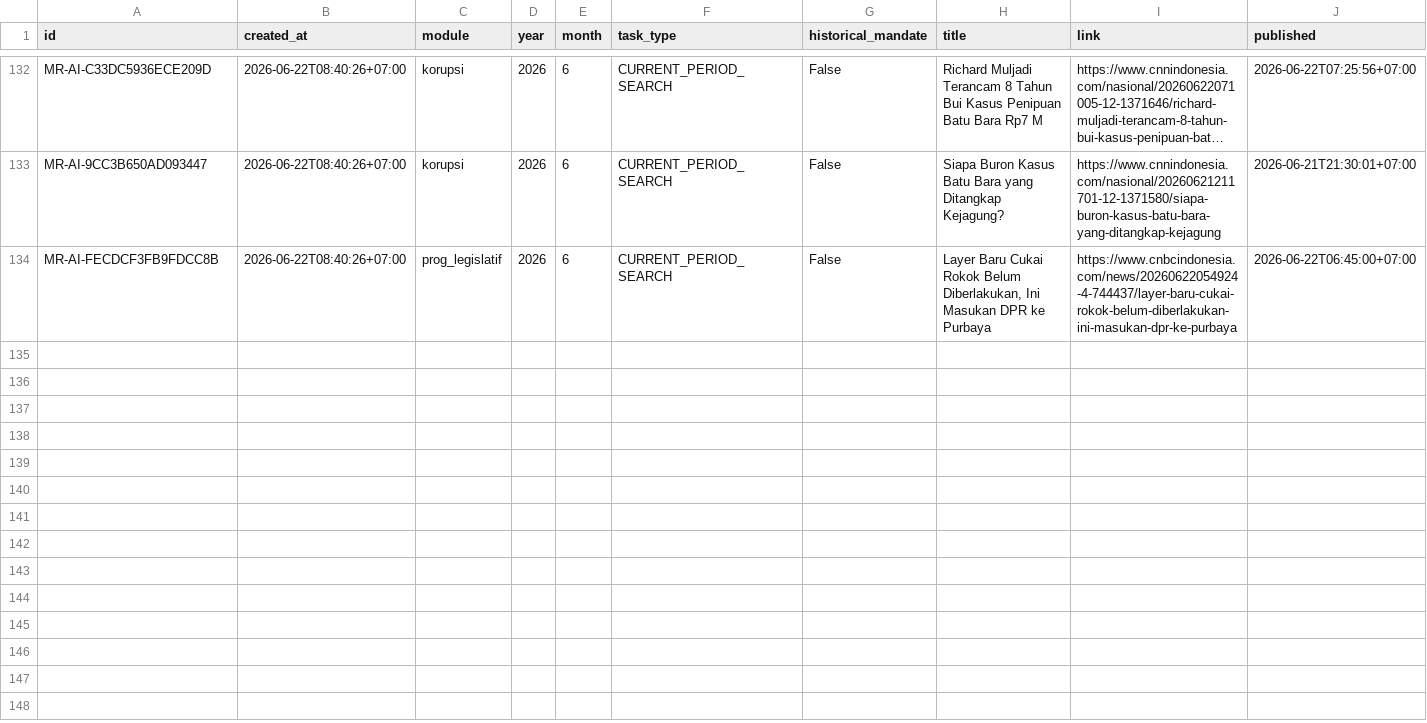
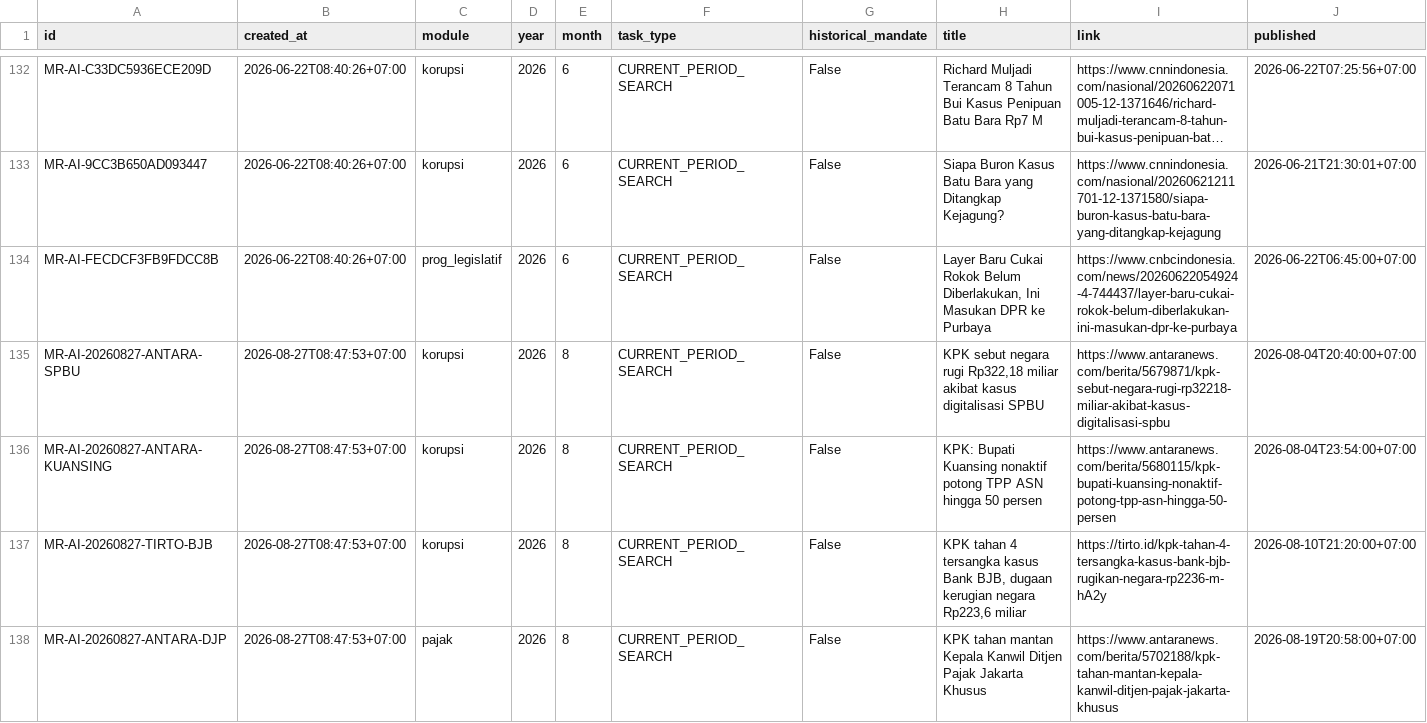
Before and after one commit to MonitoringUangRakyat/monitoring-rakyat, a CSV file: gudang-db/_queue/ai_pengawas_candidates.csv, drawn as a sheet; only a part is shown, gaps mark what is left out; long unchanged cells end in …; rows hold the shown columns only; the diff covers the shown part only; the diff names each change by its address in the sheet, - before the commit and + after, or states it on an @@ line.

Commit message:
feat: add topbar menu arrows and August news queue

```diff
--- a/gudang-db/_queue/ai_pengawas_candidates.csv
+++ b/gudang-db/_queue/ai_pengawas_candidates.csv
+row 135: MR-AI-20260827-ANTARA-SPBU | 2026-08-27T08:47:53+07:00 | korupsi | 2026 | 8 | CURRENT_PERIOD_SEARCH | False | KPK sebut negara rugi Rp322,18 miliar akibat kasus digitalisasi SPBU | https://www.antaranews.com/berita/5679871/kpk-sebut-negara-rugi-rp32218-miliar-akibat-kasus-digitalisasi-spbu | 2026-08-04T20:40:00+07:00
+row 136: MR-AI-20260827-ANTARA-KUANSING | 2026-08-27T08:47:53+07:00 | korupsi | 2026 | 8 | CURRENT_PERIOD_SEARCH | False | KPK: Bupati Kuansing nonaktif potong TPP ASN hingga 50 persen | https://www.antaranews.com/berita/5680115/kpk-bupati-kuansing-nonaktif-potong-tpp-asn-hingga-50-persen | 2026-08-04T23:54:00+07:00
+row 137: MR-AI-20260827-TIRTO-BJB | 2026-08-27T08:47:53+07:00 | korupsi | 2026 | 8 | CURRENT_PERIOD_SEARCH | False | KPK tahan 4 tersangka kasus Bank BJB, dugaan kerugian negara Rp223,6 miliar | https://tirto.id/kpk-tahan-4-tersangka-kasus-bank-bjb-rugikan-negara-rp2236-m-hA2y | 2026-08-10T21:20:00+07:00
+row 138: MR-AI-20260827-ANTARA-DJP | 2026-08-27T08:47:53+07:00 | pajak | 2026 | 8 | CURRENT_PERIOD_SEARCH | False | KPK tahan mantan Kepala Kanwil Ditjen Pajak Jakarta Khusus | https://www.antaranews.com/berita/5702188/kpk-tahan-mantan-kepala-kanwil-ditjen-pajak-jakarta-khusus | 2026-08-19T20:58:00+07:00
```
Also changed, not shown: 3 added rows elsewhere in this file, 3 other files.
